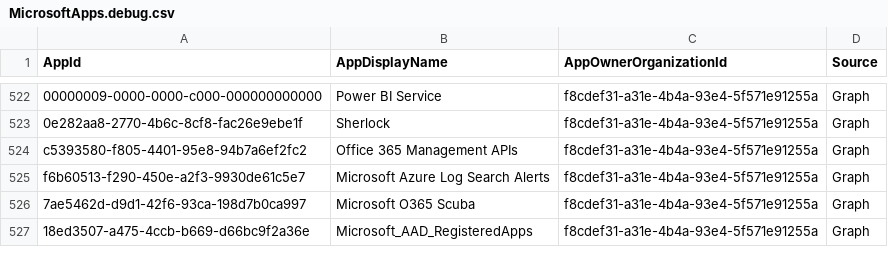
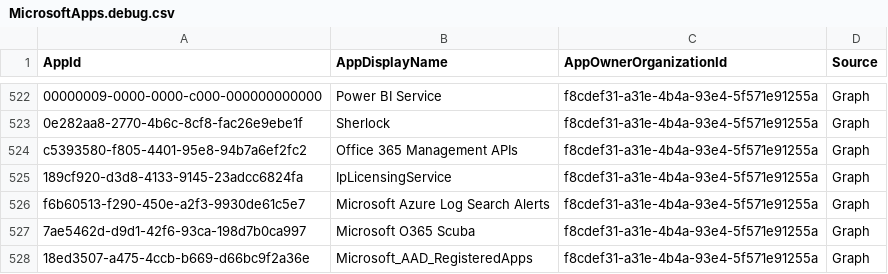
Before and after one commit to merill/microsoft-info, a CSV file: _info/MicrosoftApps.debug.csv, drawn as a sheet; only a part is shown, gaps mark what is left out; the diff names each change by its address in the sheet, - before the commit and + after, or states it on an @@ line.

```diff
--- a/_info/MicrosoftApps.debug.csv
+++ b/_info/MicrosoftApps.debug.csv
+row 525: 189cf920-d3d8-4133-9145-23adcc6824fa | IpLicensingService | f8cdef31-a31e-4b4a-93e4-5f571e91255a | Graph
```
Also changed, not shown: _info/MicrosoftApps.csv, 1 other file.
